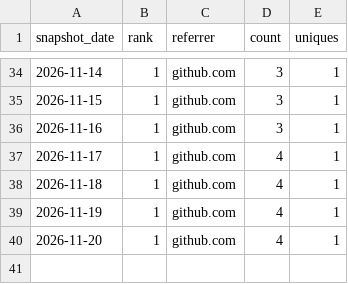
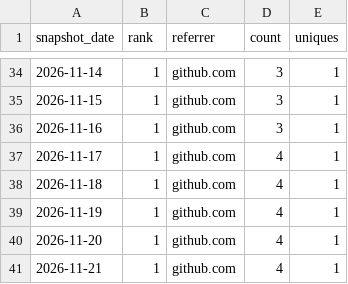
Before and after one commit to danielep71/K-IRRBB-Prepayment_Models, a CSV file: data/referrers.csv, drawn as a sheet; only a part is shown, gaps mark what is left out.

```diff
--- a/data/referrers.csv
+++ b/data/referrers.csv
@@ -40 +40,2 @@ snapshot_date,rank,referrer,count,uniques
 2026-11-20,1,github.com,4,1
+2026-11-21,1,github.com,4,1
```
Also changed, not shown: data/popular_paths.csv, data/traffic.csv, 4 other files.
